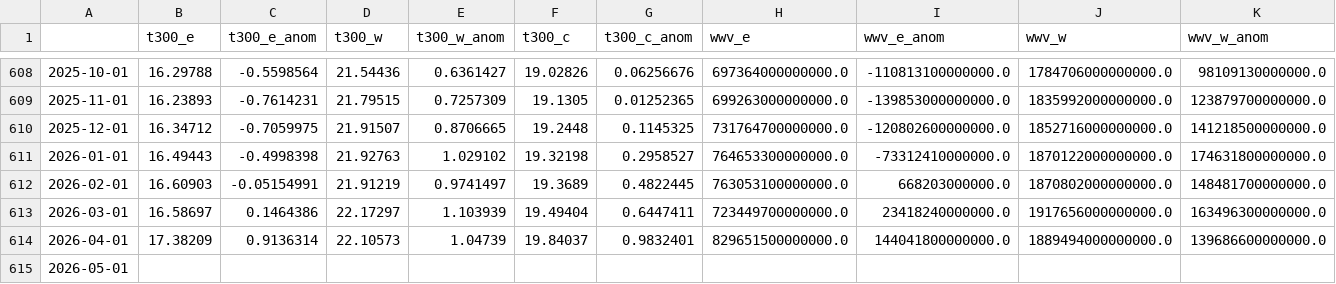
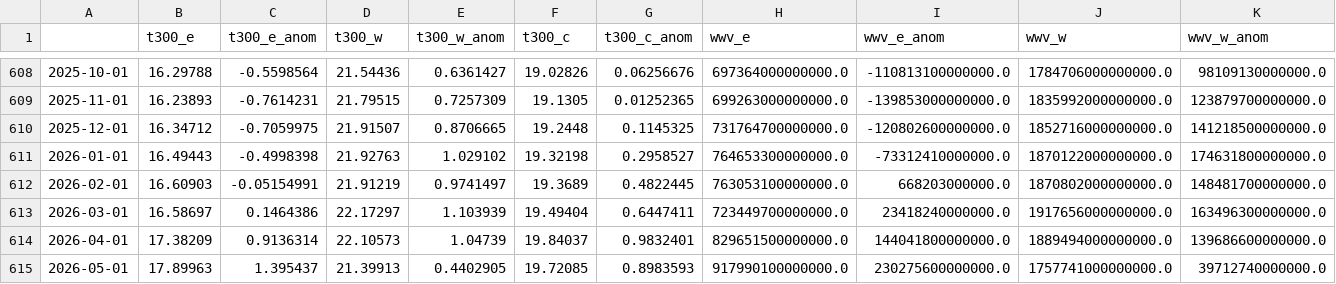
Before and after one commit to ahuang11/ninodata, a CSV file: nino_ml.csv, drawn as a sheet; only a part is shown, gaps mark what is left out; the diff covers the shown part only; the diff names each change by its address in the sheet, - before the commit and + after, or states it on an @@ line.

Commit message:
Updating data

```diff
--- a/nino_ml.csv
+++ b/nino_ml.csv
-B615 (t300_e): (empty)
+B615 (t300_e): 17.89963
-C615 (t300_e_anom): (empty)
+C615 (t300_e_anom): 1.395437
-D615 (t300_w): (empty)
+D615 (t300_w): 21.39913
-E615 (t300_w_anom): (empty)
+E615 (t300_w_anom): 0.4402905
-F615 (t300_c): (empty)
+F615 (t300_c): 19.72085
-G615 (t300_c_anom): (empty)
+G615 (t300_c_anom): 0.8983593
-H615 (wwv_e): (empty)
+H615 (wwv_e): 917990100000000.0
-I615 (wwv_e_anom): (empty)
+I615 (wwv_e_anom): 230275600000000.0
-J615 (wwv_w): (empty)
+J615 (wwv_w): 1757741000000000.0
-K615 (wwv_w_anom): (empty)
+K615 (wwv_w_anom): 39712740000000.0
```
Also changed, not shown: 2 edited cells elsewhere in this file.
